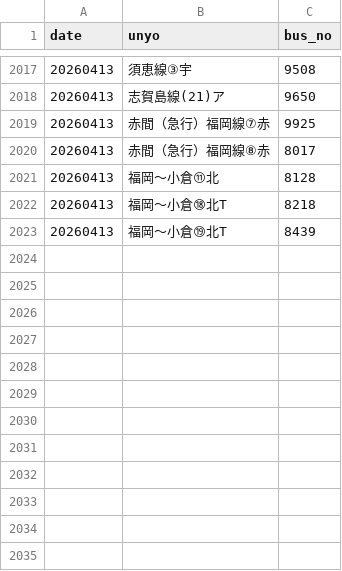
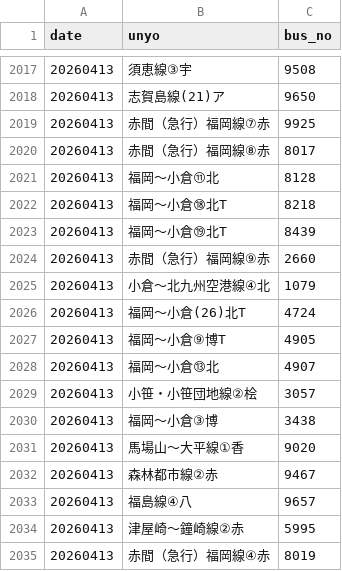
Before and after one commit to sakuraps1134/naviapp, a CSV file: 20260413.csv, drawn as a sheet; only a part is shown, gaps mark what is left out; the diff names each change by its address in the sheet, - before the commit and + after, or states it on an @@ line.

```diff
--- a/20260413.csv
+++ b/20260413.csv
+row 2024: 20260413 | 赤間（急行）福岡線⑨赤 | 2660
+row 2025: 20260413 | 小倉～北九州空港線④北 | 1079
+row 2026: 20260413 | 福岡～小倉(26)北T | 4724
+row 2027: 20260413 | 福岡～小倉⑨博T | 4905
+row 2028: 20260413 | 福岡～小倉⑬北 | 4907
+row 2029: 20260413 | 小笹・小笹団地線②桧 | 3057
+row 2030: 20260413 | 福岡～小倉③博 | 3438
+row 2031: 20260413 | 馬場山～大平線①香 | 9020
+row 2032: 20260413 | 森林都市線②赤 | 9467
+row 2033: 20260413 | 福島線④八 | 9657
+row 2034: 20260413 | 津屋崎～鐘崎線②赤 | 5995
+row 2035: 20260413 | 赤間（急行）福岡線④赤 | 8019
```
Also changed, not shown: 1 other file.
